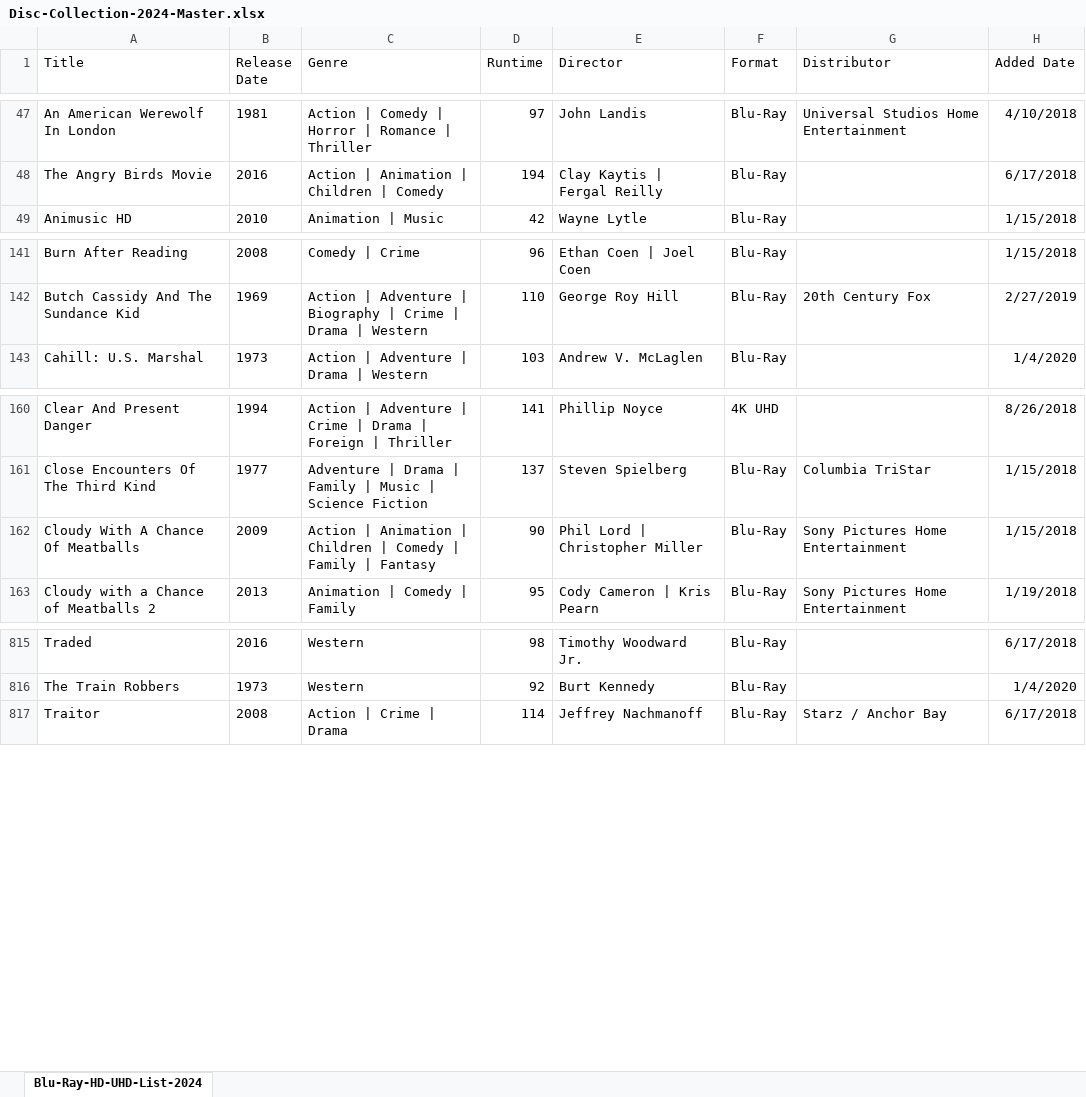
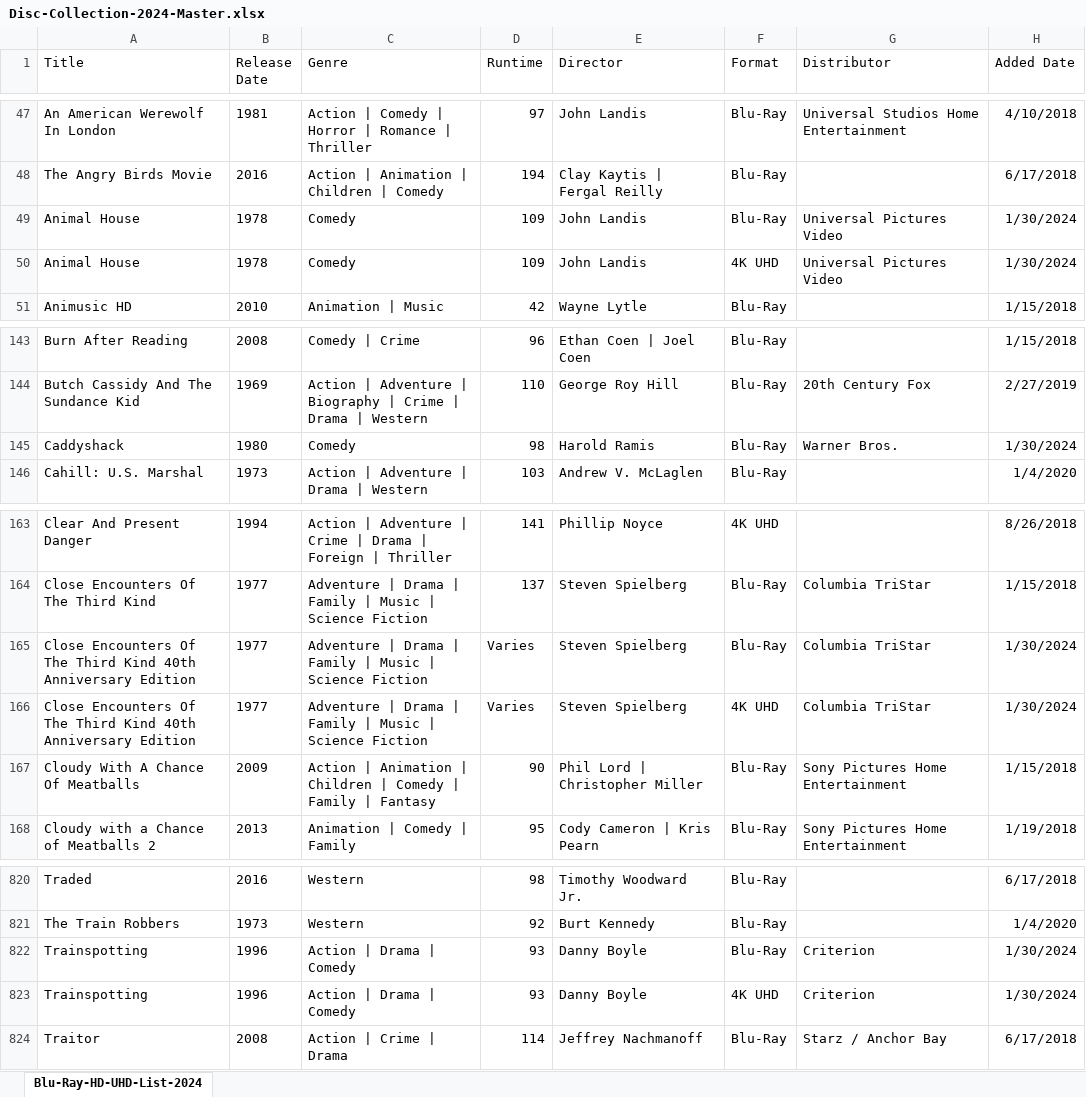
Before and after one commit to srv1054/blu-ray-HD-UHD-discs, an Excel workbook: Disc-Collection-2024-Master.xlsx, sheet Blu-Ray-HD-UHD-List-2024, drawn as a sheet; only a part is shown, gaps mark what is left out; values as stored, in another font and other column widths than the file's, no borders; table styles not drawn; the diff names each change by its address in the sheet, - before the commit and + after, or states it on an @@ line.

Commit message:
Close Enc/Caddyshack/Trainspotting Criterion/Animal House

```diff
--- a/Disc-Collection-2024-Master.xlsx (sheet Blu-Ray-HD-UHD-List-2024)
+++ b/Disc-Collection-2024-Master.xlsx (sheet Blu-Ray-HD-UHD-List-2024)
+row 49: Animal House | 1978 | Comedy | 109 | John Landis | Blu-Ray | Universal Pictures Video | 1/30/2024
+row 50: Animal House | 1978 | Comedy | 109 | John Landis | 4K UHD | Universal Pictures Video | 1/30/2024
+row 145: Caddyshack | 1980 | Comedy | 98 | Harold Ramis | Blu-Ray | Warner Bros. | 1/30/2024
+row 165: Close Encounters Of The Third Kind 40th Anniversary Edition | 1977 | Adventure | Drama | Family | Music | Science Fiction | Varies | Steven Spielberg | Blu-Ray | Columbia TriStar | 1/30/2024
+row 166: Close Encounters Of The Third Kind 40th Anniversary Edition | 1977 | Adventure | Drama | Family | Music | Science Fiction | Varies | Steven Spielberg | 4K UHD | Columbia TriStar | 1/30/2024
+row 822: Trainspotting | 1996 | Action | Drama | Comedy | 93 | Danny Boyle | Blu-Ray | Criterion | 1/30/2024
+row 823: Trainspotting | 1996 | Action | Drama | Comedy | 93 | Danny Boyle | 4K UHD | Criterion | 1/30/2024
```
Also changed, not shown: 1 other file.
